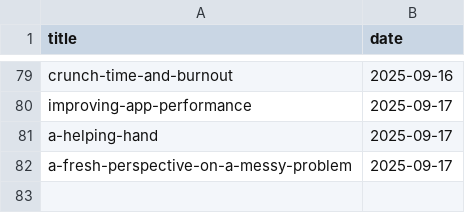
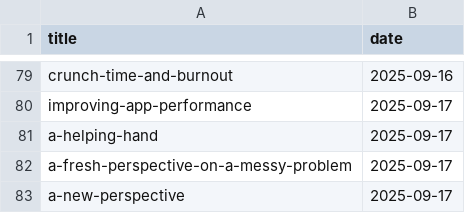
Before and after one commit to muhfaris/english-vocabulary, a CSV file: stories.csv, drawn as a sheet; only a part is shown, gaps mark what is left out; the diff names each change by its address in the sheet, - before the commit and + after, or states it on an @@ line.

```diff
--- a/stories.csv
+++ b/stories.csv
+row 83: a-new-perspective | 2025-09-17
```
Also changed, not shown: vocabularies.csv, 2 other files.
